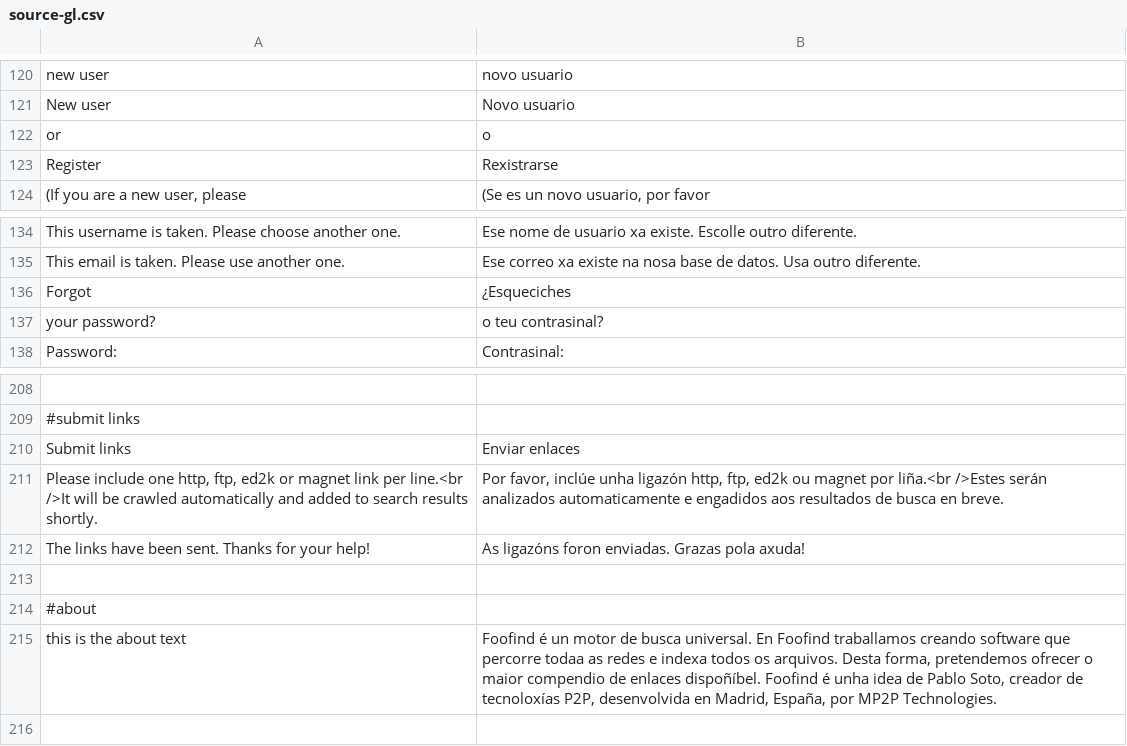
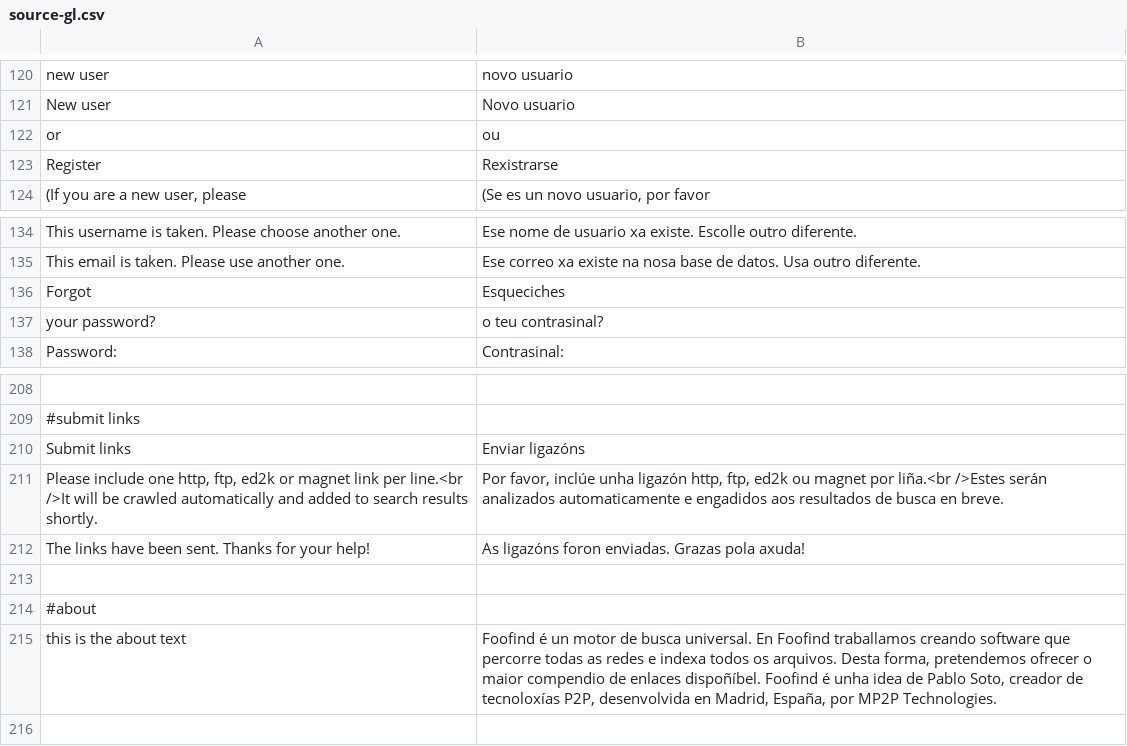
Before and after one commit to Weej1/foofind, a CSV file: application/lang/source-gl.csv, drawn as a sheet; only a part is shown, gaps mark what is left out; the diff covers the shown part only.

```diff
--- a/application/lang/source-gl.csv
+++ b/application/lang/source-gl.csv
@@ -121,3 +121,3 @@
 "New user";"Novo usuario"
-"or";"o"
+"or";"ou"
 "Register";"Rexistrarse"
@@ -135,3 +135,3 @@
 "This email is taken. Please use another one.";"Ese correo xa existe na nosa base de datos. Usa outro diferente."
-"Forgot";"¿Esqueciches"
+"Forgot";"Esqueciches"
 "your password?";"o teu contrasinal?"
@@ -209,3 +209,3 @@
 #submit links
-"Submit links";"Enviar enlaces"
+"Submit links";"Enviar ligazóns"
 "Please include one http, ftp, ed2k or magnet link per line.<br />It will be crawled automatically and added to search results shortly.";"Por favor, inclúe unha ligazón http, ftp, ed2k ou magnet por liña.<br />Estes serán analizados automaticamente e engadidos aos resultados de busca en breve."
@@ -214,3 +214,3 @@
 #about
-"this is the about text";"Foofind é un motor de busca universal. En Foofind traballamos creando software que percorre todaa as redes e indexa todos os arquivos. Desta forma, pretendemos ofrecer o maior compendio de enlaces dispoñíbel. Foofind é unha idea de Pablo Soto, creador de tecnoloxías P2P, desenvolvida en Madrid, España, por MP2P Technologies."
+"this is the about text";"Foofind é un motor de busca universal. En Foofind traballamos creando software que percorre todas as redes e indexa todos os arquivos. Desta forma, pretendemos ofrecer o maior compendio de enlaces dispoñíbel. Foofind é unha idea de Pablo Soto, creador de tecnoloxías P2P, desenvolvida en Madrid, España, por MP2P Technologies."
 
```
Also changed, not shown: 9 edited cells elsewhere in this file.
